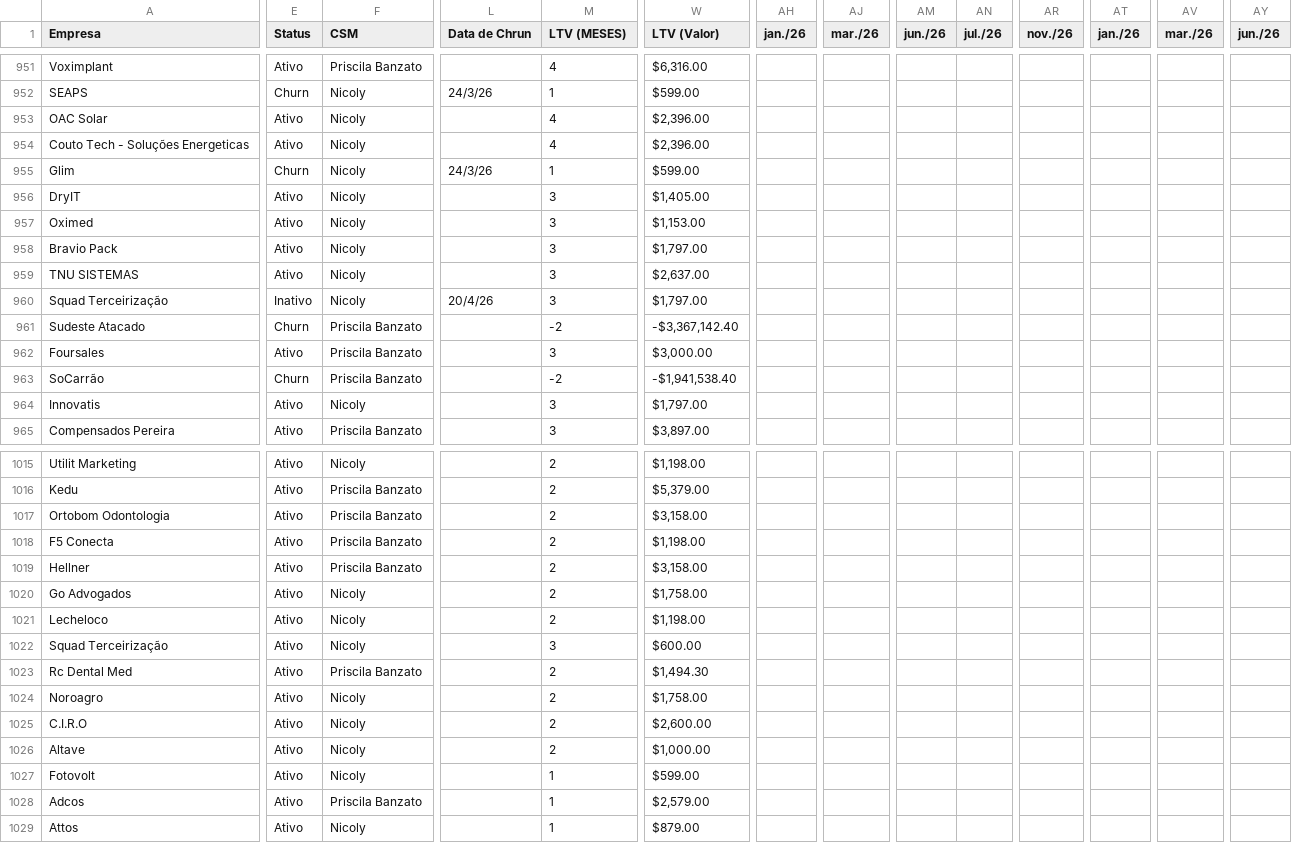
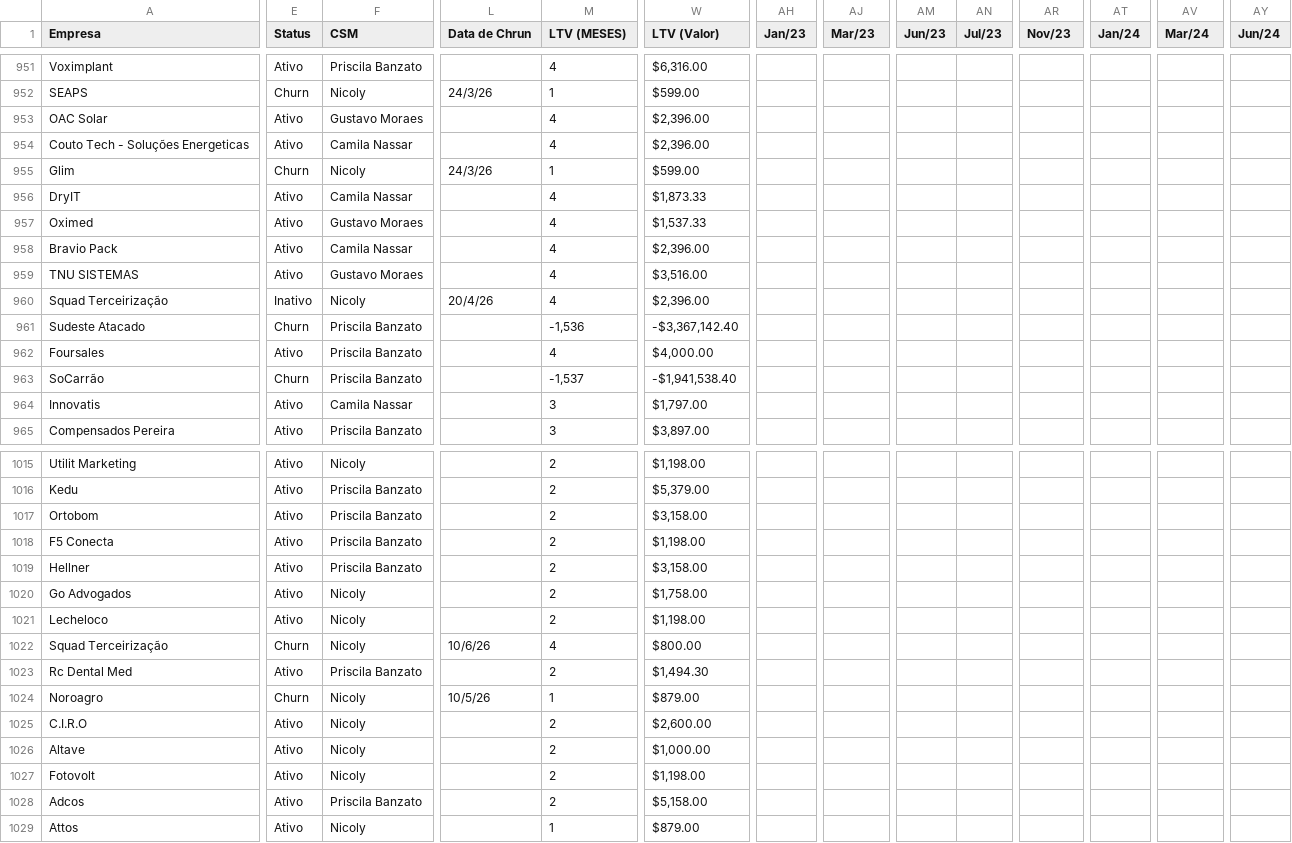
Before and after one commit to guiweissbock-cpu/reimplantacao-pipe, a CSV file: clientes.csv, drawn as a sheet; only a part is shown, gaps mark what is left out; the diff covers the shown part only; the diff names each change by its address in the sheet, - before the commit and + after, or states it on an @@ line.

```diff
--- a/clientes.csv
+++ b/clientes.csv
-AH1: jan./26
+AH1: Jan/23
-AJ1: mar./26
+AJ1: Mar/23
-AM1: jun./26
+AM1: Jun/23
-AN1: jul./26
+AN1: Jul/23
-AR1: nov./26
+AR1: Nov/23
-AT1: jan./26
+AT1: Jan/24
-AV1: mar./26
+AV1: Mar/24
-AY1: jun./26
+AY1: Jun/24
-F953 (CSM): Nicoly
+F953 (CSM): Gustavo Moraes
-F954 (CSM): Nicoly
+F954 (CSM): Camila Nassar
-F956 (CSM): Nicoly
+F956 (CSM): Camila Nassar
-M956:M960 (LTV (MESES)): 3
+M956:M960 (LTV (MESES)): 4
-W956 (LTV (Valor)): $1,405.00
+W956 (LTV (Valor)): $1,873.33
-F957 (CSM): Nicoly
+F957 (CSM): Gustavo Moraes
-W957 (LTV (Valor)): $1,153.00
+W957 (LTV (Valor)): $1,537.33
-F958 (CSM): Nicoly
+F958 (CSM): Camila Nassar
-W958 (LTV (Valor)): $1,797.00
+W958 (LTV (Valor)): $2,396.00
-F959 (CSM): Nicoly
+F959 (CSM): Gustavo Moraes
-W959 (LTV (Valor)): $2,637.00
+W959 (LTV (Valor)): $3,516.00
-W960 (LTV (Valor)): $1,797.00
+W960 (LTV (Valor)): $2,396.00
-M961 (LTV (MESES)): -2
+M961 (LTV (MESES)): -1,536
-M962 (LTV (MESES)): 3
+M962 (LTV (MESES)): 4
-W962 (LTV (Valor)): $3,000.00
+W962 (LTV (Valor)): $4,000.00
-M963 (LTV (MESES)): -2
+M963 (LTV (MESES)): -1,537
-F964 (CSM): Nicoly
+F964 (CSM): Camila Nassar
-A1017 (Empresa): Ortobom Odontologia
+A1017 (Empresa): Ortobom
-E1022 (Status): Ativo
+E1022 (Status): Churn
-L1022 (Data de Chrun): (empty)
+L1022 (Data de Chrun): 10/6/26
-M1022 (LTV (MESES)): 3
+M1022 (LTV (MESES)): 4
-W1022 (LTV (Valor)): $600.00
+W1022 (LTV (Valor)): $800.00
-E1024 (Status): Ativo
+E1024 (Status): Churn
-L1024 (Data de Chrun): (empty)
+L1024 (Data de Chrun): 10/5/26
-M1024 (LTV (MESES)): 2
+M1024 (LTV (MESES)): 1
-W1024 (LTV (Valor)): $1,758.00
+W1024 (LTV (Valor)): $879.00
-M1027:M1028 (LTV (MESES)): 1
+M1027:M1028 (LTV (MESES)): 2
-W1027 (LTV (Valor)): $599.00
+W1027 (LTV (Valor)): $1,198.00
-W1028 (LTV (Valor)): $2,579.00
+W1028 (LTV (Valor)): $5,158.00
```
Also changed, not shown: 69 edited cells elsewhere in this file, usuarios.csv, 2 other files.
